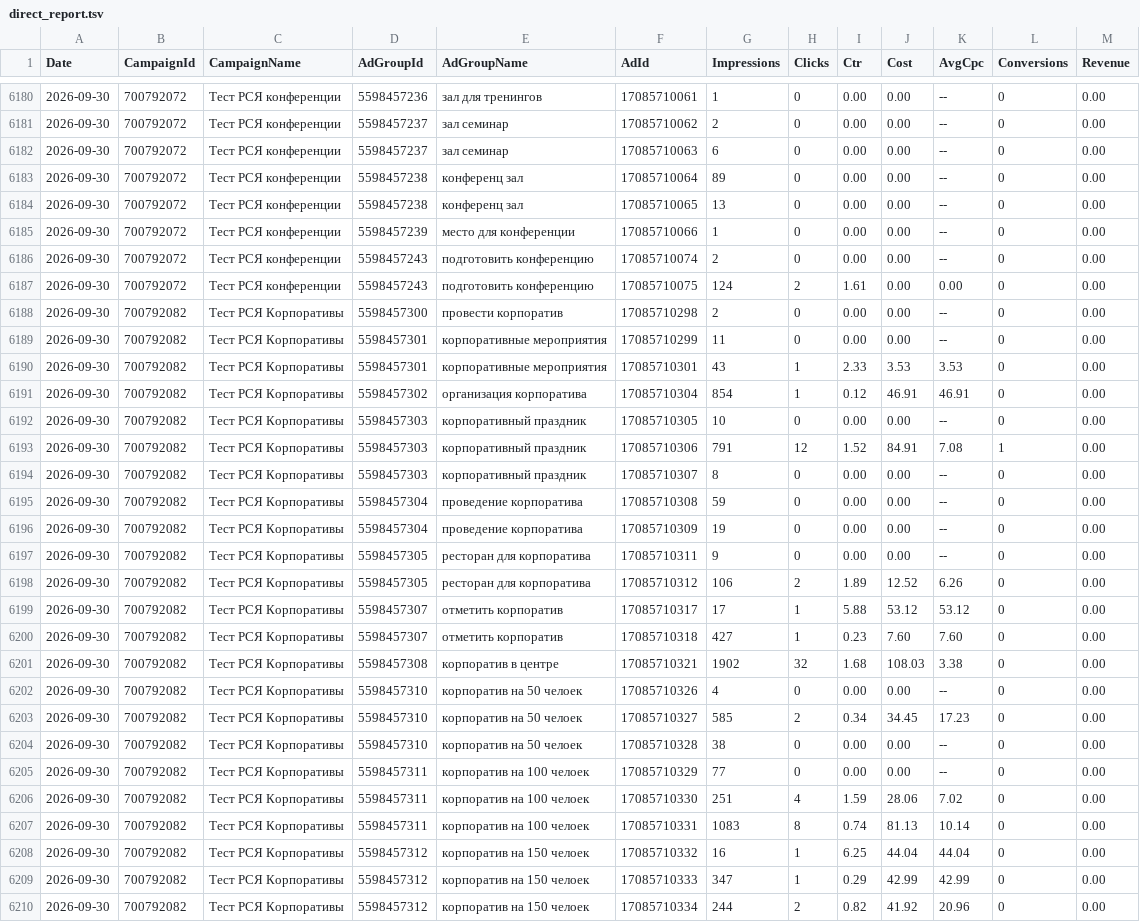
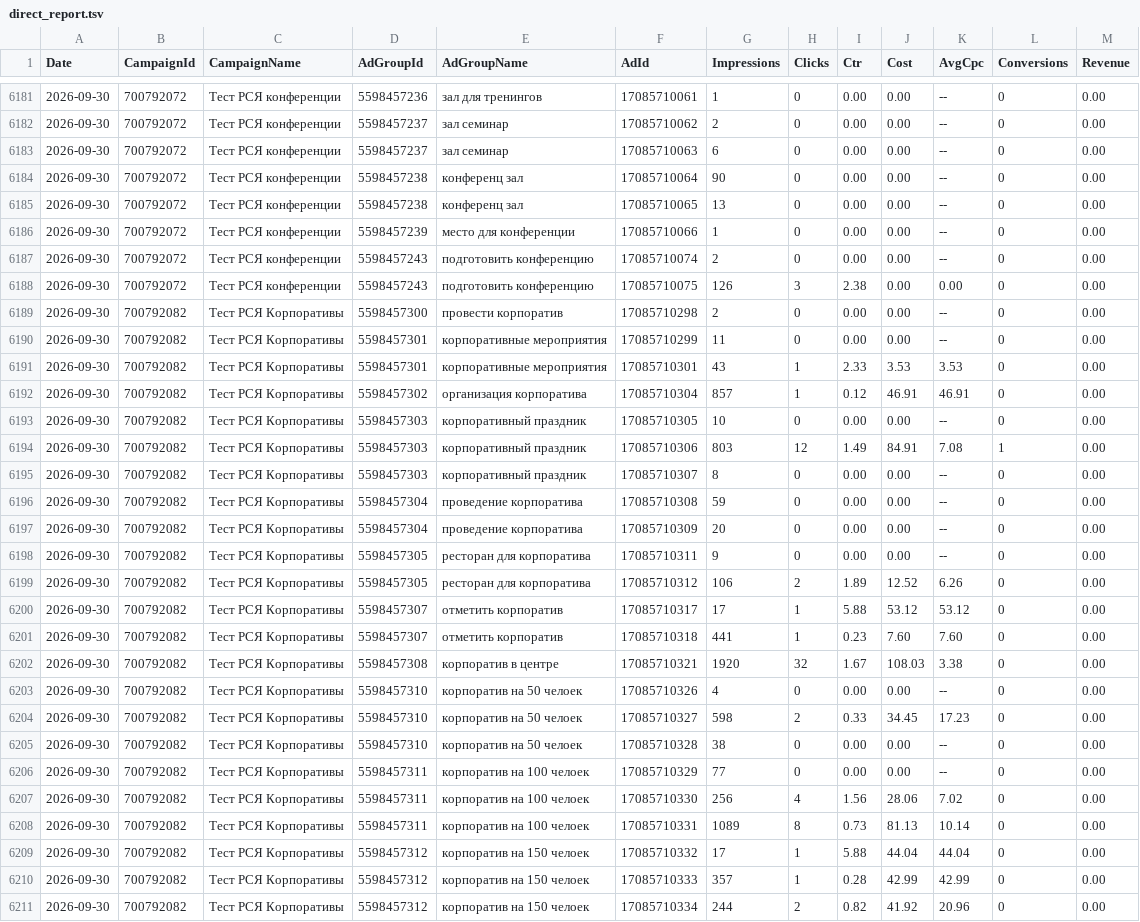
Before and after one commit to Alex19011901/advertising-control-pages, a TSV file: data/direct_report.tsv, drawn as a sheet; only a part is shown, gaps mark what is left out; the diff covers the shown part only.

```diff
--- a/data/direct_report.tsv
+++ b/data/direct_report.tsv
@@ -6182,3 +6183,3 @@ Date	CampaignId	CampaignName	AdGroupId	AdGroupName	AdId	Impressions	Clicks	Ctr	C
 2026-09-30	700792072	Тест РСЯ конференции	5598457237	зал семинар	17085710063	6	0	0.00	0.00	--	0	0.00
-2026-09-30	700792072	Тест РСЯ конференции	5598457238	конференц зал	17085710064	89	0	0.00	0.00	--	0	0.00
+2026-09-30	700792072	Тест РСЯ конференции	5598457238	конференц зал	17085710064	90	0	0.00	0.00	--	0	0.00
 2026-09-30	700792072	Тест РСЯ конференции	5598457238	конференц зал	17085710065	13	0	0.00	0.00	--	0	0.00
@@ -6186,3 +6187,3 @@ Date	CampaignId	CampaignName	AdGroupId	AdGroupName	AdId	Impressions	Clicks	Ctr	C
 2026-09-30	700792072	Тест РСЯ конференции	5598457243	подготовить конференцию	17085710074	2	0	0.00	0.00	--	0	0.00
-2026-09-30	700792072	Тест РСЯ конференции	5598457243	подготовить конференцию	17085710075	124	2	1.61	0.00	0.00	0	0.00
+2026-09-30	700792072	Тест РСЯ конференции	5598457243	подготовить конференцию	17085710075	126	3	2.38	0.00	0.00	0	0.00
 2026-09-30	700792082	Тест РСЯ Корпоративы	5598457300	провести корпоратив	17085710298	2	0	0.00	0.00	--	0	0.00
@@ -6190,8 +6191,8 @@ Date	CampaignId	CampaignName	AdGroupId	AdGroupName	AdId	Impressions	Clicks	Ctr	C
 2026-09-30	700792082	Тест РСЯ Корпоративы	5598457301	корпоративные мероприятия	17085710301	43	1	2.33	3.53	3.53	0	0.00
-2026-09-30	700792082	Тест РСЯ Корпоративы	5598457302	организация корпоратива	17085710304	854	1	0.12	46.91	46.91	0	0.00
+2026-09-30	700792082	Тест РСЯ Корпоративы	5598457302	организация корпоратива	17085710304	857	1	0.12	46.91	46.91	0	0.00
 2026-09-30	700792082	Тест РСЯ Корпоративы	5598457303	корпоративный праздник	17085710305	10	0	0.00	0.00	--	0	0.00
-2026-09-30	700792082	Тест РСЯ Корпоративы	5598457303	корпоративный праздник	17085710306	791	12	1.52	84.91	7.08	1	0.00
+2026-09-30	700792082	Тест РСЯ Корпоративы	5598457303	корпоративный праздник	17085710306	803	12	1.49	84.91	7.08	1	0.00
 2026-09-30	700792082	Тест РСЯ Корпоративы	5598457303	корпоративный праздник	17085710307	8	0	0.00	0.00	--	0	0.00
 2026-09-30	700792082	Тест РСЯ Корпоративы	5598457304	проведение корпоратива	17085710308	59	0	0.00	0.00	--	0	0.00
-2026-09-30	700792082	Тест РСЯ Корпоративы	5598457304	проведение корпоратива	17085710309	19	0	0.00	0.00	--	0	0.00
+2026-09-30	700792082	Тест РСЯ Корпоративы	5598457304	проведение корпоратива	17085710309	20	0	0.00	0.00	--	0	0.00
 2026-09-30	700792082	Тест РСЯ Корпоративы	5598457305	ресторан для корпоратива	17085710311	9	0	0.00	0.00	--	0	0.00
@@ -6199,12 +6200,12 @@ Date	CampaignId	CampaignName	AdGroupId	AdGroupName	AdId	Impressions	Clicks	Ctr	C
 2026-09-30	700792082	Тест РСЯ Корпоративы	5598457307	отметить корпоратив	17085710317	17	1	5.88	53.12	53.12	0	0.00
-2026-09-30	700792082	Тест РСЯ Корпоративы	5598457307	отметить корпоратив	17085710318	427	1	0.23	7.60	7.60	0	0.00
-2026-09-30	700792082	Тест РСЯ Корпоративы	5598457308	корпоратив в центре	17085710321	1902	32	1.68	108.03	3.38	0	0.00
+2026-09-30	700792082	Тест РСЯ Корпоративы	5598457307	отметить корпоратив	17085710318	441	1	0.23	7.60	7.60	0	0.00
+2026-09-30	700792082	Тест РСЯ Корпоративы	5598457308	корпоратив в центре	17085710321	1920	32	1.67	108.03	3.38	0	0.00
 2026-09-30	700792082	Тест РСЯ Корпоративы	5598457310	корпоратив на 50 челоек	17085710326	4	0	0.00	0.00	--	0	0.00
-2026-09-30	700792082	Тест РСЯ Корпоративы	5598457310	корпоратив на 50 челоек	17085710327	585	2	0.34	34.45	17.23	0	0.00
+2026-09-30	700792082	Тест РСЯ Корпоративы	5598457310	корпоратив на 50 челоек	17085710327	598	2	0.33	34.45	17.23	0	0.00
 2026-09-30	700792082	Тест РСЯ Корпоративы	5598457310	корпоратив на 50 челоек	17085710328	38	0	0.00	0.00	--	0	0.00
 2026-09-30	700792082	Тест РСЯ Корпоративы	5598457311	корпоратив на 100 челоек	17085710329	77	0	0.00	0.00	--	0	0.00
-2026-09-30	700792082	Тест РСЯ Корпоративы	5598457311	корпоратив на 100 челоек	17085710330	251	4	1.59	28.06	7.02	0	0.00
-2026-09-30	700792082	Тест РСЯ Корпоративы	5598457311	корпоратив на 100 челоек	17085710331	1083	8	0.74	81.13	10.14	0	0.00
-2026-09-30	700792082	Тест РСЯ Корпоративы	5598457312	корпоратив на 150 челоек	17085710332	16	1	6.25	44.04	44.04	0	0.00
-2026-09-30	700792082	Тест РСЯ Корпоративы	5598457312	корпоратив на 150 челоек	17085710333	347	1	0.29	42.99	42.99	0	0.00
+2026-09-30	700792082	Тест РСЯ Корпоративы	5598457311	корпоратив на 100 челоек	17085710330	256	4	1.56	28.06	7.02	0	0.00
+2026-09-30	700792082	Тест РСЯ Корпоративы	5598457311	корпоратив на 100 челоек	17085710331	1089	8	0.73	81.13	10.14	0	0.00
+2026-09-30	700792082	Тест РСЯ Корпоративы	5598457312	корпоратив на 150 челоек	17085710332	17	1	5.88	44.04	44.04	0	0.00
+2026-09-30	700792082	Тест РСЯ Корпоративы	5598457312	корпоратив на 150 челоек	17085710333	357	1	0.28	42.99	42.99	0	0.00
 2026-09-30	700792082	Тест РСЯ Корпоративы	5598457312	корпоратив на 150 челоек	17085710334	244	2	0.82	41.92	20.96	0	0.00
```
Also changed, not shown: 1 added row and 112 edited cells elsewhere in this file, 4 other files.
